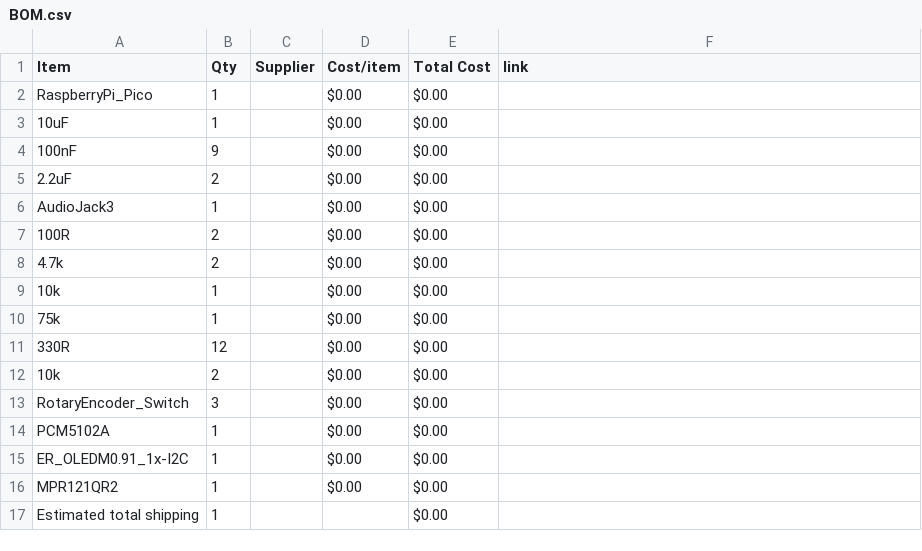
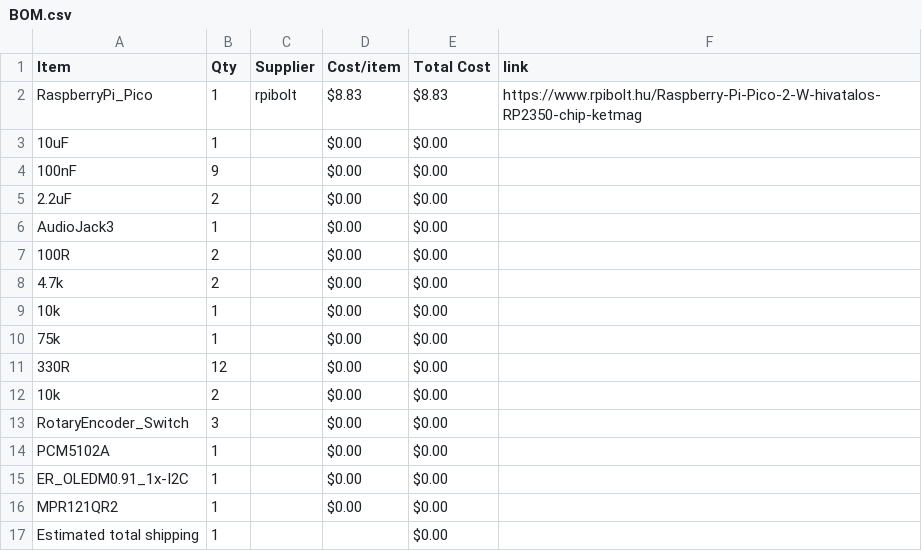
Before and after one commit to A41K/Fuji-Synth, a CSV file: BOM.csv, drawn as a sheet.

Commit message:
Sync Fuji-Synth from Half Life

```diff
--- a/BOM.csv
+++ b/BOM.csv
@@ -1,3 +1,3 @@
 Item,Qty,Supplier,Cost/item,Total Cost,link
-RaspberryPi_Pico,1,,$0.00,$0.00,
+RaspberryPi_Pico,1,rpibolt,$8.83,$8.83,https://www.rpibolt.hu/Raspberry-Pi-Pico-2-W-hivatalos-RP2350-chip-ketmag
 10uF,1,,$0.00,$0.00,
```
